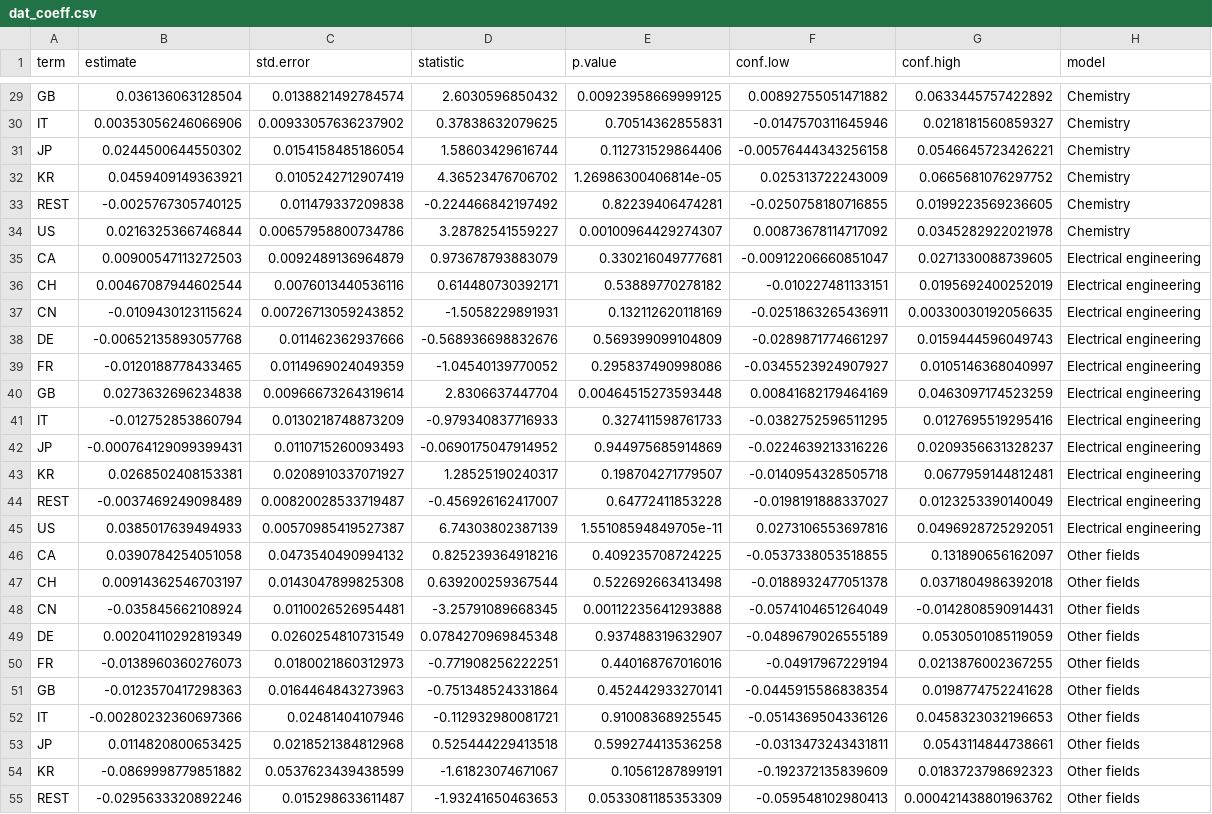
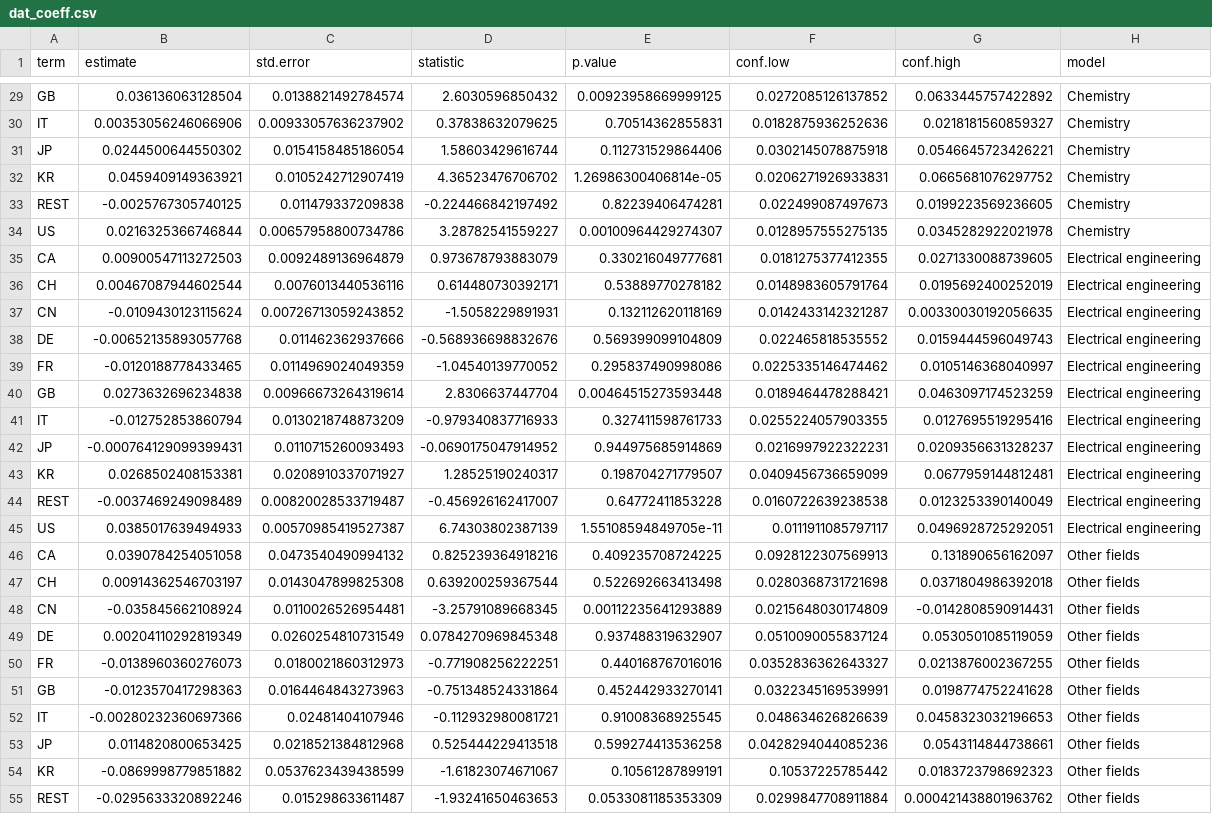
Before and after one commit to cieb-unibas/female_inventors, a CSV file: Data/dat_coeff.csv, drawn as a sheet; only a part is shown, gaps mark what is left out; the diff covers the shown part only; the diff names each change by its address in the sheet, - before the commit and + after, or states it on an @@ line.

```diff
--- a/Data/dat_coeff.csv
+++ b/Data/dat_coeff.csv
-F29 (conf.low): 0.00892755051471882
+F29 (conf.low): 0.0272085126137852
-F30 (conf.low): -0.0147570311645946
+F30 (conf.low): 0.0182875936252636
-F31 (conf.low): -0.00576444343256158
+F31 (conf.low): 0.0302145078875918
-F32 (conf.low): 0.025313722243009
+F32 (conf.low): 0.0206271926933831
-F33 (conf.low): -0.0250758180716855
+F33 (conf.low): 0.022499087497673
-F34 (conf.low): 0.00873678114717092
+F34 (conf.low): 0.0128957555275135
-F35 (conf.low): -0.00912206660851047
+F35 (conf.low): 0.0181275377412355
-F36 (conf.low): -0.010227481133151
+F36 (conf.low): 0.0148983605791764
-F37 (conf.low): -0.0251863265436911
+F37 (conf.low): 0.0142433142321287
-F38 (conf.low): -0.0289871774661297
+F38 (conf.low): 0.022465818535552
-F39 (conf.low): -0.0345523924907927
+F39 (conf.low): 0.0225335146474462
-F40 (conf.low): 0.00841682179464169
+F40 (conf.low): 0.0189464478288421
-F41 (conf.low): -0.0382752596511295
+F41 (conf.low): 0.0255224057903355
-F42 (conf.low): -0.0224639213316226
+F42 (conf.low): 0.0216997922322231
-F43 (conf.low): -0.0140954328505718
+F43 (conf.low): 0.0409456736659099
-F44 (conf.low): -0.0198191888337027
+F44 (conf.low): 0.0160722639238538
-F45 (conf.low): 0.0273106553697816
+F45 (conf.low): 0.0111911085797117
-F46 (conf.low): -0.0537338053518855
+F46 (conf.low): 0.0928122307569913
-F47 (conf.low): -0.0188932477051378
+F47 (conf.low): 0.0280368731721698
-E48 (p.value): 0.00112235641293888
+E48 (p.value): 0.00112235641293889
-F48 (conf.low): -0.0574104651264049
+F48 (conf.low): 0.0215648030174809
-F49 (conf.low): -0.0489679026555189
+F49 (conf.low): 0.0510090055837124
-F50 (conf.low): -0.04917967229194
+F50 (conf.low): 0.0352836362643327
-F51 (conf.low): -0.0445915586838354
+F51 (conf.low): 0.0322345169539991
-F52 (conf.low): -0.0514369504336126
+F52 (conf.low): 0.048634626826639
-F53 (conf.low): -0.0313473243431811
+F53 (conf.low): 0.0428294044085236
-F54 (conf.low): -0.192372135839609
+F54 (conf.low): 0.10537225785442
-F55 (conf.low): -0.059548102980413
+F55 (conf.low): 0.0299847708911884
```
Also changed, not shown: 52 edited cells elsewhere in this file.
